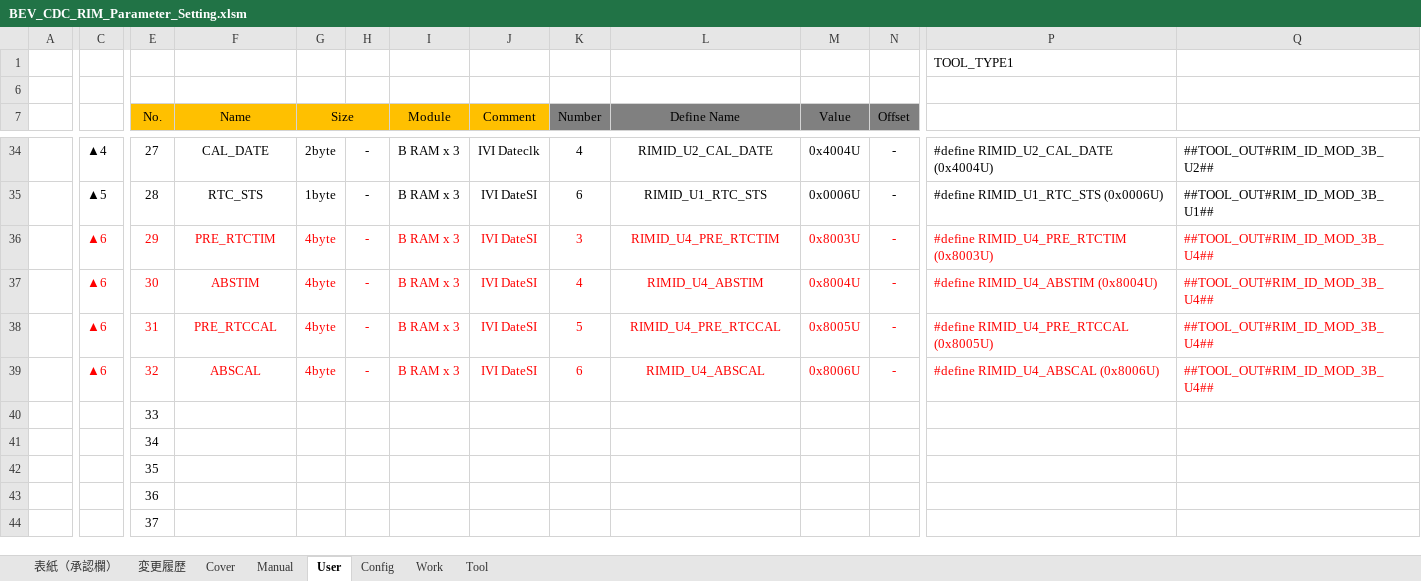
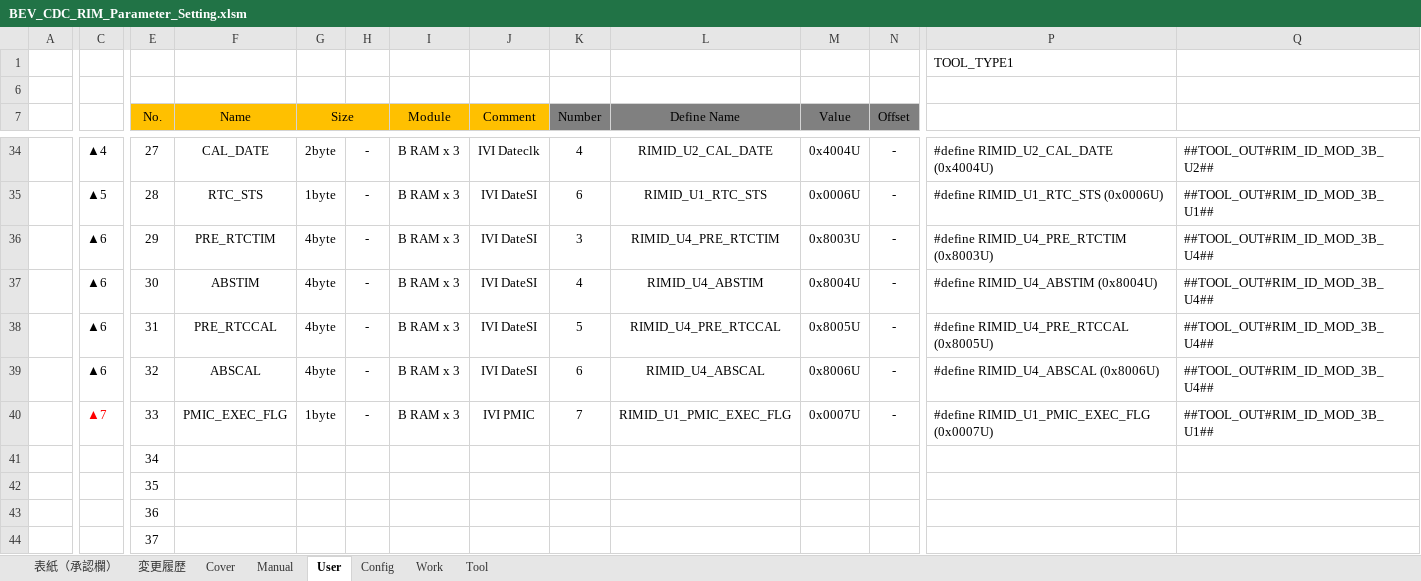
Before and after one commit to yuya-yamase/intro_git, an Excel workbook: src/PE2VM2/BSW/Memory/Rim/tool/BEV_CDC_RIM_Parameter_Setting.xlsm, sheet User, drawn as a sheet; only a part is shown, gaps mark what is left out; values as stored, in another font and other column widths than the file's, no borders; charts and pictures not drawn; removed rows and columns are numbered as before the commit, all else as after; rows hold the shown columns only; the diff names each change by its address in the sheet, - before the commit and + after, or states it on an @@ line.

```diff
--- a/src/PE2VM2/BSW/Memory/Rim/tool/BEV_CDC_RIM_Parameter_Setting.xlsm (sheet User)
+++ b/src/PE2VM2/BSW/Memory/Rim/tool/BEV_CDC_RIM_Parameter_Setting.xlsm (sheet User)
-C36:C39 text colour: #FF0000
+C36:C39 text colour: black
-E36:N39 text colour: #FF0000
+E36:N39 text colour: black
-P36:Q39 text colour: #FF0000
+P36:Q39 text colour: black
-row 40:  |  | 33
+row 40:  | ▲7 | 33 | PMIC_EXEC_FLG | 1byte | - | B RAM x 3 | IVI PMIC | 7 | RIMID_U1_PMIC_EXEC_FLG | 0x0007U | - | #define RIMID_U1_PMIC_EXEC_FLG (0x0007U) | ##TOOL_OUT#RIM_ID_MOD_3B_U1##
```
Also changed, not shown: sheet 変更履歴, sheet Tool, sheet Work, charts or pictures, 3 other files.
